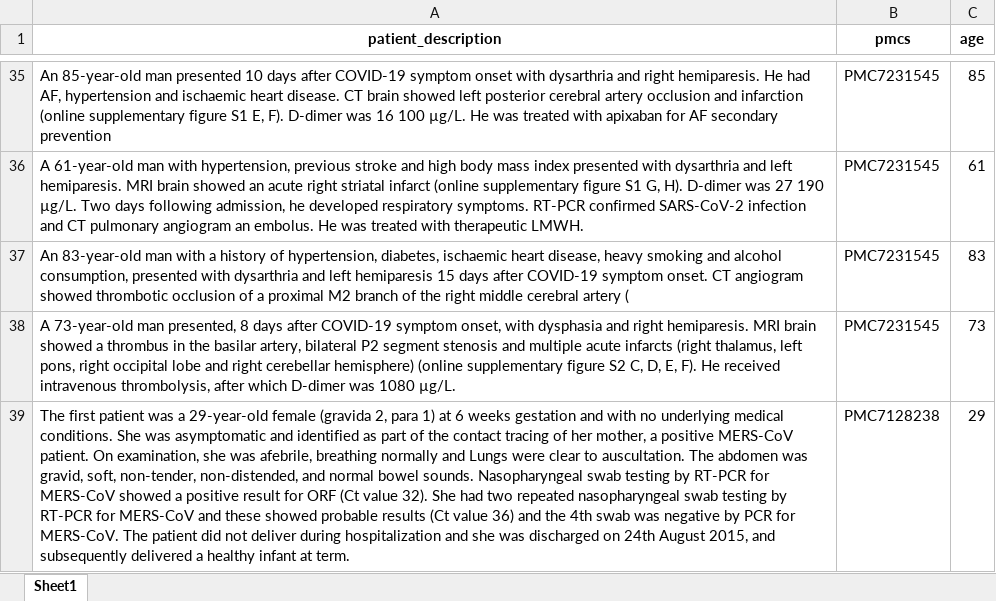
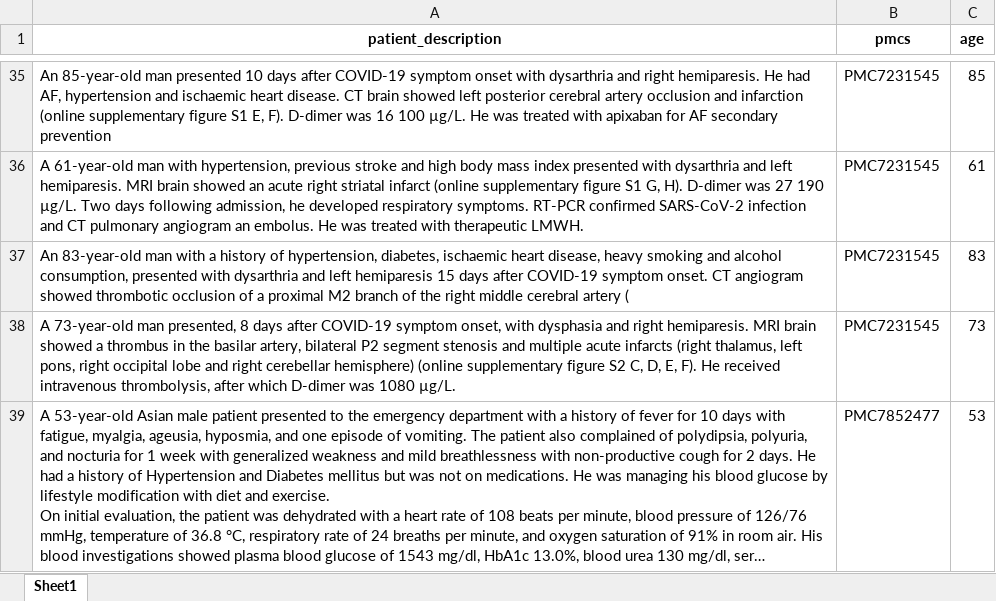
Before and after one commit to tatiana-iazykova/master_diploma, an Excel workbook: data/patients_update.xlsx, sheet Sheet1, drawn as a sheet; only a part is shown, gaps mark what is left out; the shorter side is filled out with more unchanged rows; long unchanged cells end in …; values as stored, in another font and other column widths than the file's, no borders; charts and pictures not drawn; the diff covers the shown part only; the diff names each change by its address in the sheet, - before the commit and + after, or states it on an @@ line.

```diff
--- a/data/patients_update.xlsx (sheet Sheet1)
+++ b/data/patients_update.xlsx (sheet Sheet1)
-row 39: The first patient was a 29-year-old female (gravida 2, para 1) at 6 weeks gestation and with no underlying medical conditions. She was asymptomatic and identified as part of the contact tracing of her mother, a positive MERS-CoV patient. On examination, she was afebrile, breathing normally and Lungs were clear to auscultation. The abdomen was gravid, soft, non-tender, non-distended, and normal bowel sounds. Nasopharyngeal swab testing by RT-PCR for MERS-CoV showed a positive result for ORF (Ct value 32). She had two repeated nasopharyngeal swab testing by RT-PCR for MERS-CoV and these showed probable results (Ct value 36) and the 4th swab was negative by PCR for MERS-CoV. The patient did not deliver during hospitalization and she was discharged on 24th August 2015, and subsequently delivered a healthy infant at term. | PMC7128238 | 29
```
Also changed, not shown: 1 removed row elsewhere in this sheet, charts or pictures.
